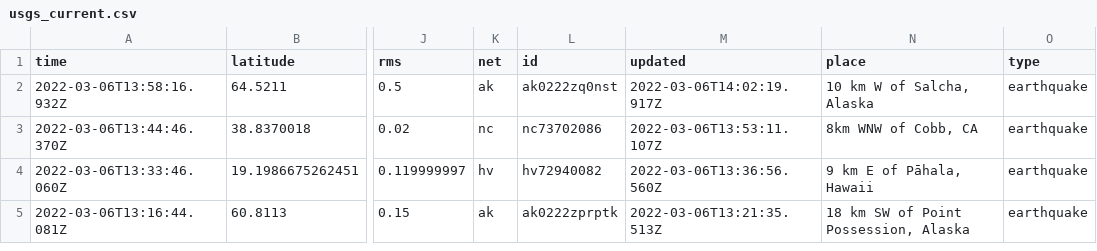
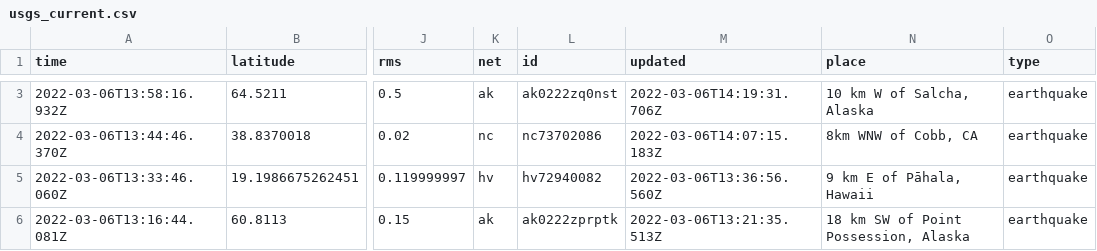
Before and after one commit to aadittambe/actions-pipeline, a CSV file: usgs_current.csv, drawn as a sheet; only a part is shown, gaps mark what is left out; addresses are those after the commit; the diff covers the shown part only; the diff names each change by its address in the sheet, - before the commit and + after, or states it on an @@ line.

```diff
--- a/usgs_current.csv
+++ b/usgs_current.csv
-M3 (updated): 2022-03-06T14:02:19.917Z
+M3 (updated): 2022-03-06T14:19:31.706Z
-M4 (updated): 2022-03-06T13:53:11.107Z
+M4 (updated): 2022-03-06T14:07:15.183Z
```
Also changed, not shown: 1 added row, 1 removed row and 4 edited cells elsewhere in this file, usgs_main.csv.
